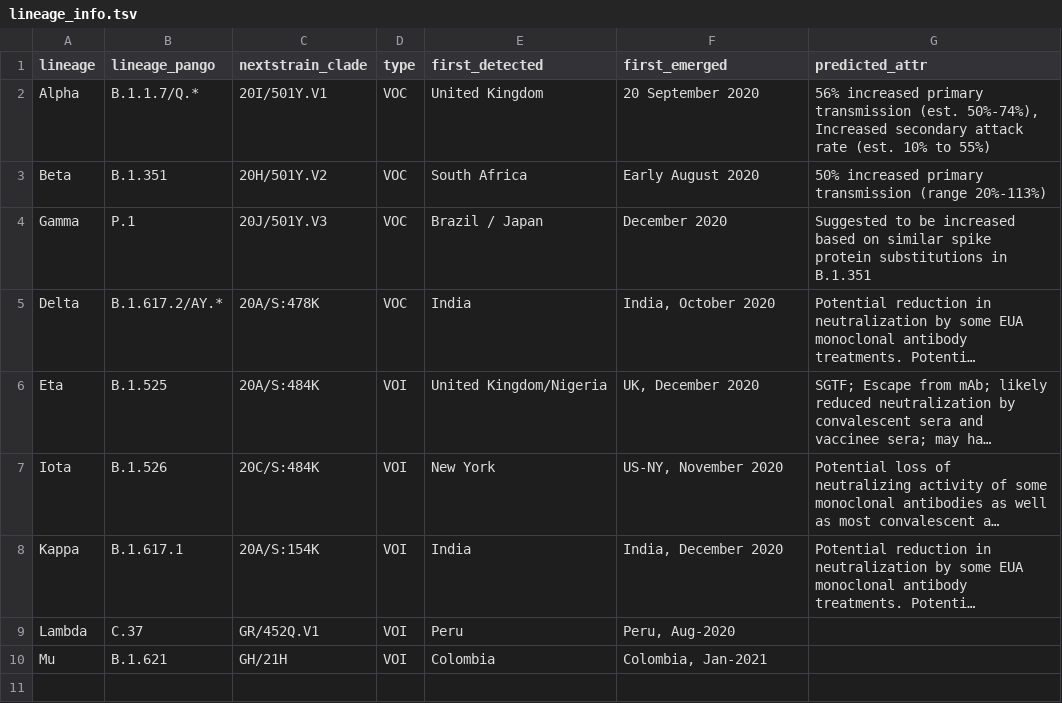
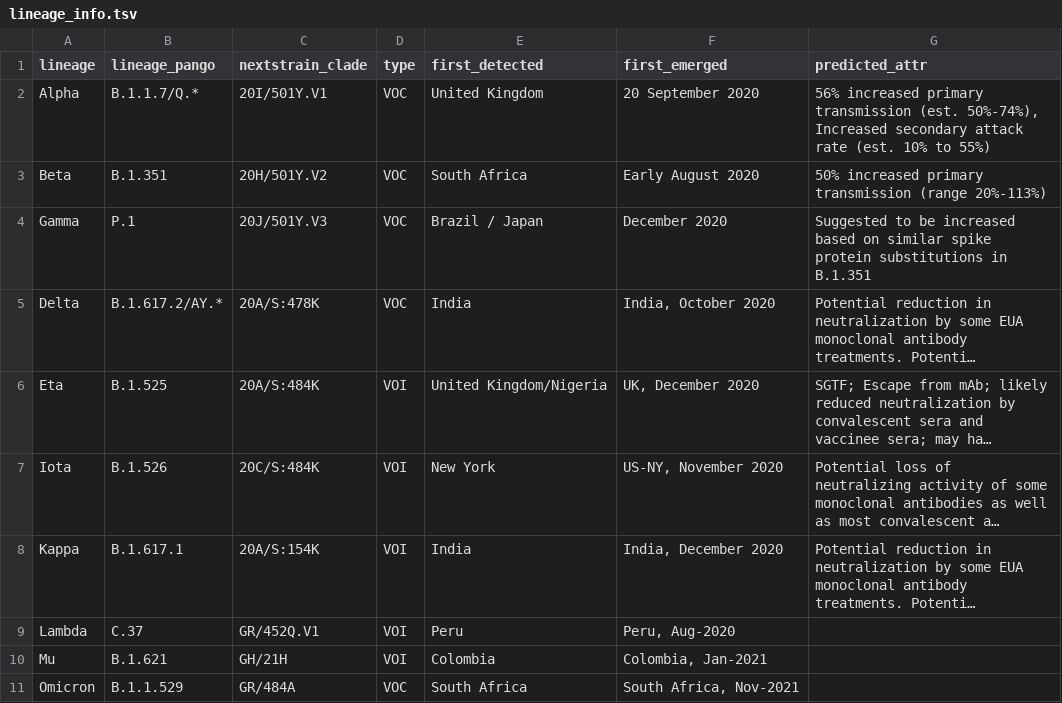
Before and after one commit to poeli/cov_tracker, a TSV file: src/variant_viz/surv_viz/data/lineage_info.tsv, drawn as a sheet; long unchanged cells end in ….

```diff
--- a/src/variant_viz/surv_viz/data/lineage_info.tsv
+++ b/src/variant_viz/surv_viz/data/lineage_info.tsv
@@ -10 +10,2 @@ Lambda	C.37	GR/452Q.V1	VOI	Peru	Peru, Aug-2020
 Mu	B.1.621	GH/21H	VOI	Colombia	Colombia, Jan-2021	
+Omicron	B.1.1.529	GR/484A	VOC	South Africa	South Africa, Nov-2021	
```
Also changed, not shown: src/variant_viz/surv_viz/data/S_protein_variant_mutation.tsv.
